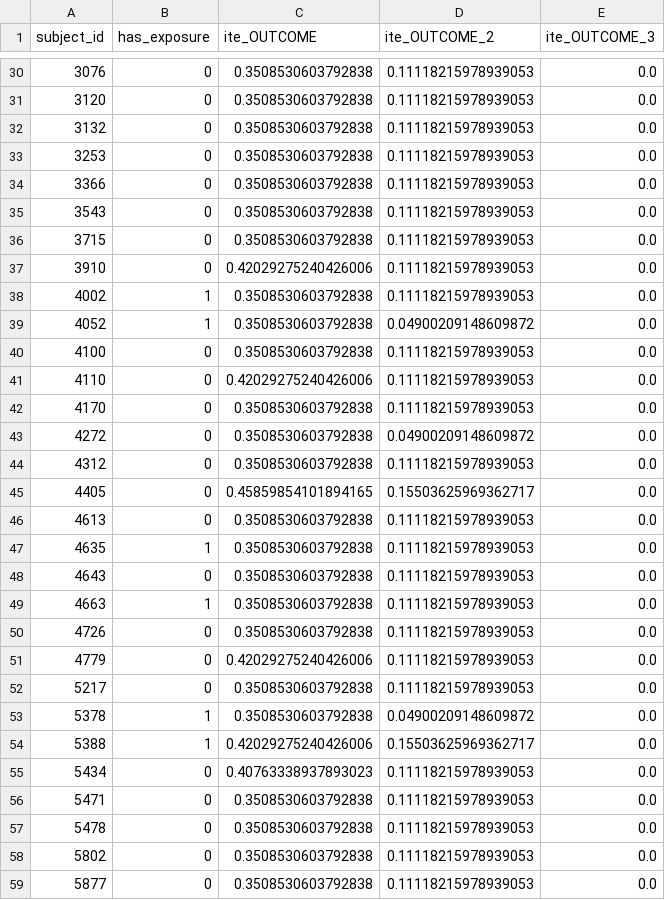
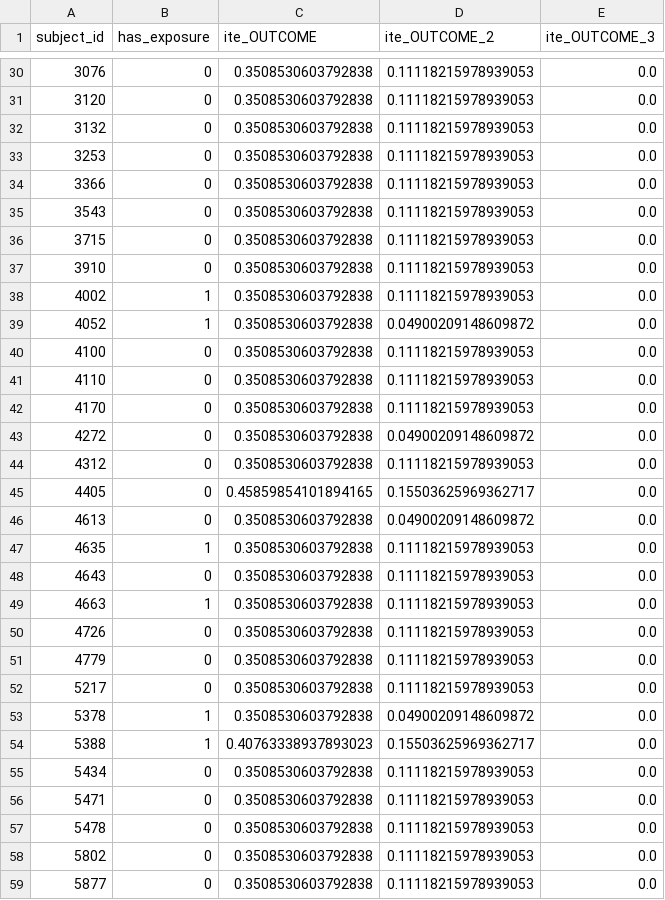
Before and after one commit to kirilklein/PHAIR_EHR, a CSV file: example_data/synthea_meds_causal/held_out/.ite.csv, drawn as a sheet; only a part is shown, gaps mark what is left out; the diff covers the shown part only.

```diff
--- a/example_data/synthea_meds_causal/held_out/.ite.csv
+++ b/example_data/synthea_meds_causal/held_out/.ite.csv
@@ -36,3 +36,3 @@ subject_id,has_exposure,ite_OUTCOME,ite_OUTCOME_2,ite_OUTCOME_3
 3715,0,0.3508530603792838,0.11118215978939053,0.0
-3910,0,0.42029275240426006,0.11118215978939053,0.0
+3910,0,0.3508530603792838,0.11118215978939053,0.0
 4002,1,0.3508530603792838,0.11118215978939053,0.0
@@ -40,3 +40,3 @@ subject_id,has_exposure,ite_OUTCOME,ite_OUTCOME_2,ite_OUTCOME_3
 4100,0,0.3508530603792838,0.11118215978939053,0.0
-4110,0,0.42029275240426006,0.11118215978939053,0.0
+4110,0,0.3508530603792838,0.11118215978939053,0.0
 4170,0,0.3508530603792838,0.11118215978939053,0.0
@@ -45,3 +45,3 @@ subject_id,has_exposure,ite_OUTCOME,ite_OUTCOME_2,ite_OUTCOME_3
 4405,0,0.45859854101894165,0.15503625969362717,0.0
-4613,0,0.3508530603792838,0.11118215978939053,0.0
+4613,0,0.3508530603792838,0.04900209148609872,0.0
 4635,1,0.3508530603792838,0.11118215978939053,0.0
@@ -50,7 +50,7 @@ subject_id,has_exposure,ite_OUTCOME,ite_OUTCOME_2,ite_OUTCOME_3
 4726,0,0.3508530603792838,0.11118215978939053,0.0
-4779,0,0.42029275240426006,0.11118215978939053,0.0
+4779,0,0.3508530603792838,0.11118215978939053,0.0
 5217,0,0.3508530603792838,0.11118215978939053,0.0
 5378,1,0.3508530603792838,0.04900209148609872,0.0
-5388,1,0.42029275240426006,0.15503625969362717,0.0
-5434,0,0.40763338937893023,0.11118215978939053,0.0
+5388,1,0.40763338937893023,0.15503625969362717,0.0
+5434,0,0.3508530603792838,0.11118215978939053,0.0
 5471,0,0.3508530603792838,0.11118215978939053,0.0
```
Also changed, not shown: 11 edited cells elsewhere in this file, example_data/synthea_meds_causal/train/.ite.csv, example_data/synthea_meds_causal/tuning/.ite.csv, 13 other files.
